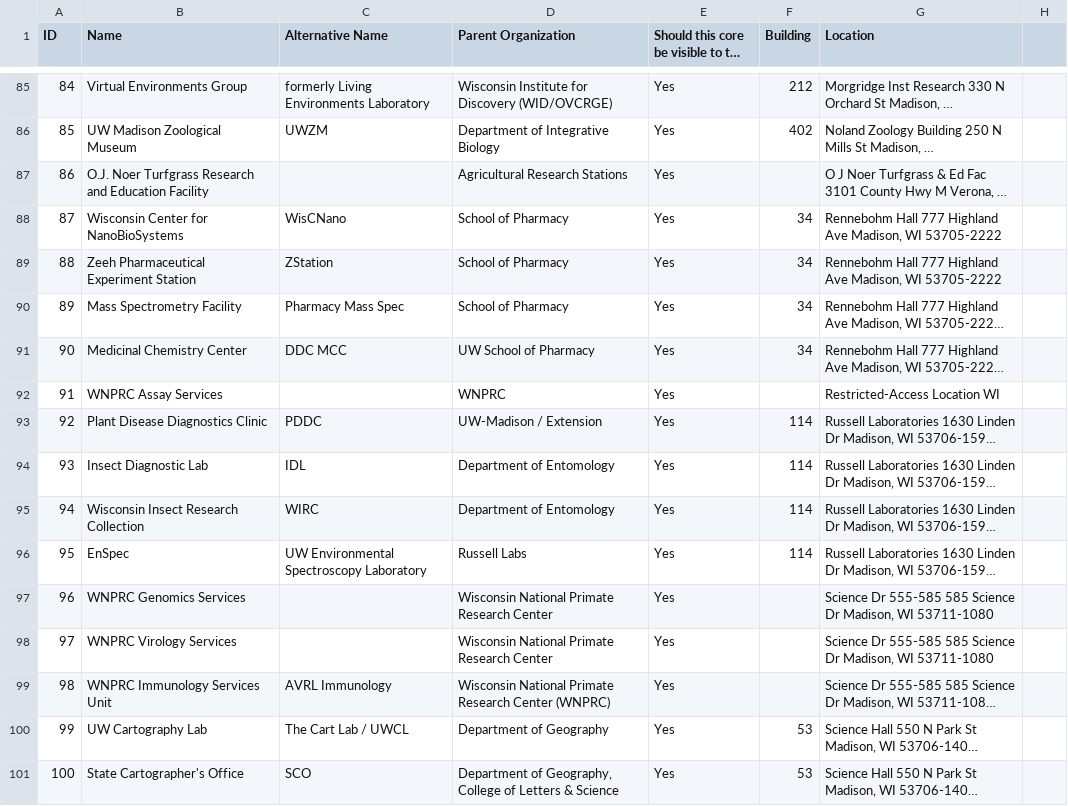
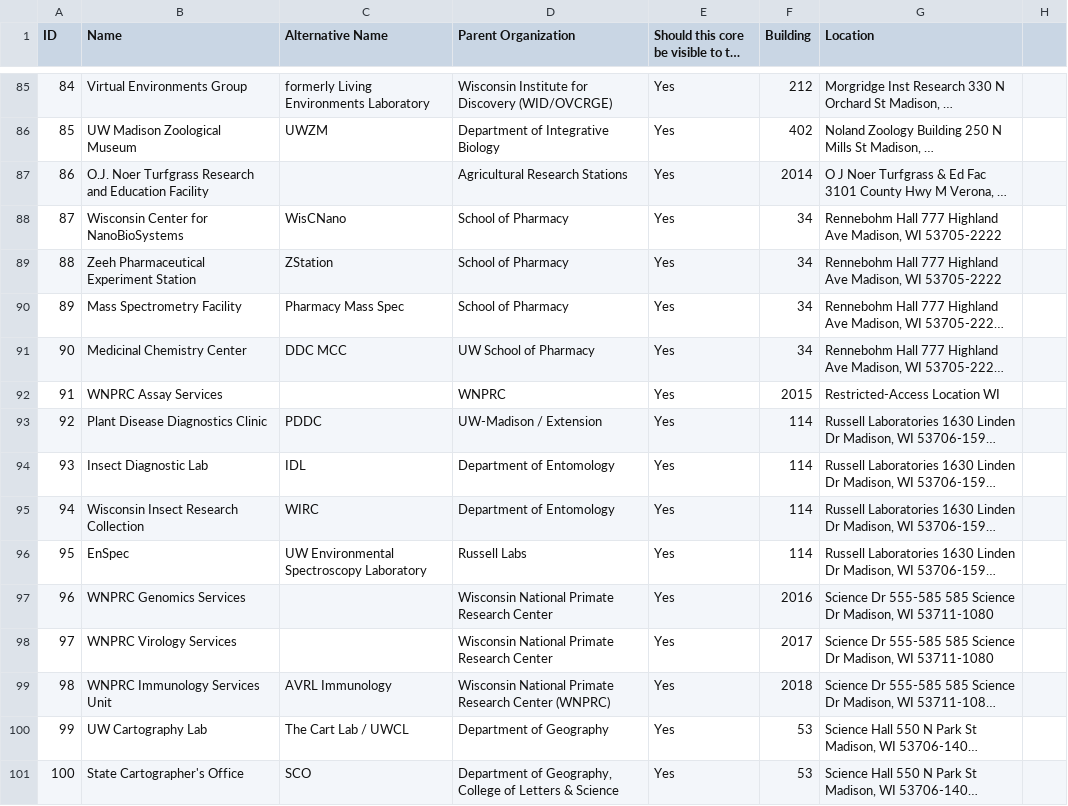
Before and after one commit to uwcartlab/UW_Research_Cores, a CSV file: data/CoresReport.csv, drawn as a sheet; only a part is shown, gaps mark what is left out; long unchanged cells end in …; the diff covers the shown part only; the diff names each change by its address in the sheet, - before the commit and + after, or states it on an @@ line.

Commit message:
add building points

```diff
--- a/data/CoresReport.csv
+++ b/data/CoresReport.csv
-F87 (Building): (empty)
+F87 (Building): 2014
-F92 (Building): (empty)
+F92 (Building): 2015
-F97 (Building): (empty)
+F97 (Building): 2016
-F98 (Building): (empty)
+F98 (Building): 2017
-F99 (Building): (empty)
+F99 (Building): 2018
```
Also changed, not shown: 25 edited cells elsewhere in this file, 6 other files.
